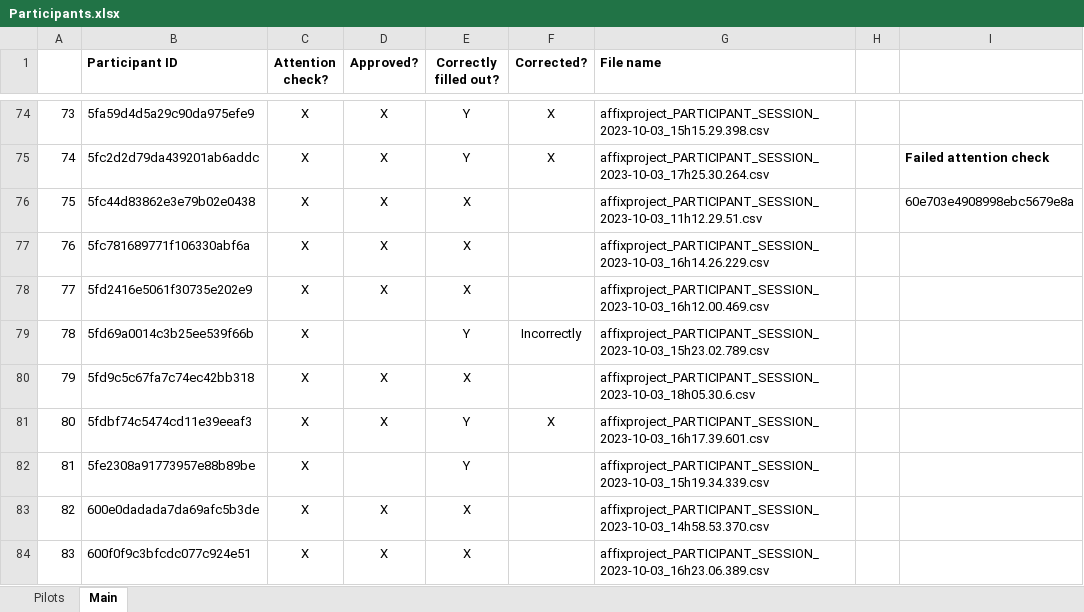
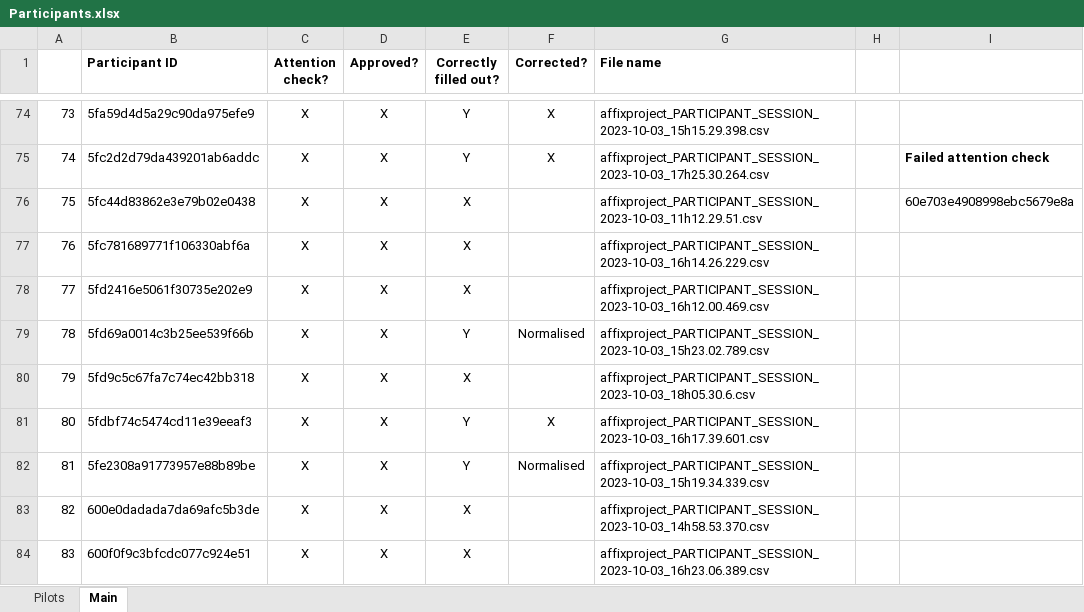
Before and after one commit to aliebeltsissa/affixproject, an Excel workbook: Participants.xlsx, sheet Main, drawn as a sheet; only a part is shown, gaps mark what is left out; values as stored, in another font and other column widths than the file's, no borders; conditional formats not drawn; the diff covers the shown part only; the diff names each change by its address in the sheet, - before the commit and + after, or states it on an @@ line.

Commit message:
Normalised scores
If participants responded incorrectly to BLP use section and didn't correct themselves with the Google Form

```diff
--- a/Participants.xlsx (sheet Main)
+++ b/Participants.xlsx (sheet Main)
-D79 (Approved?): (empty)
+D79 (Approved?): X
-F79 (Corrected?): Incorrectly
+F79 (Corrected?): Normalised
-D82 (Approved?): (empty)
+D82 (Approved?): X
-F82 (Corrected?): (empty)
+F82 (Corrected?): Normalised
```
Also changed, not shown: 1 added row and 40 edited cells elsewhere in this sheet, 19 other files.
